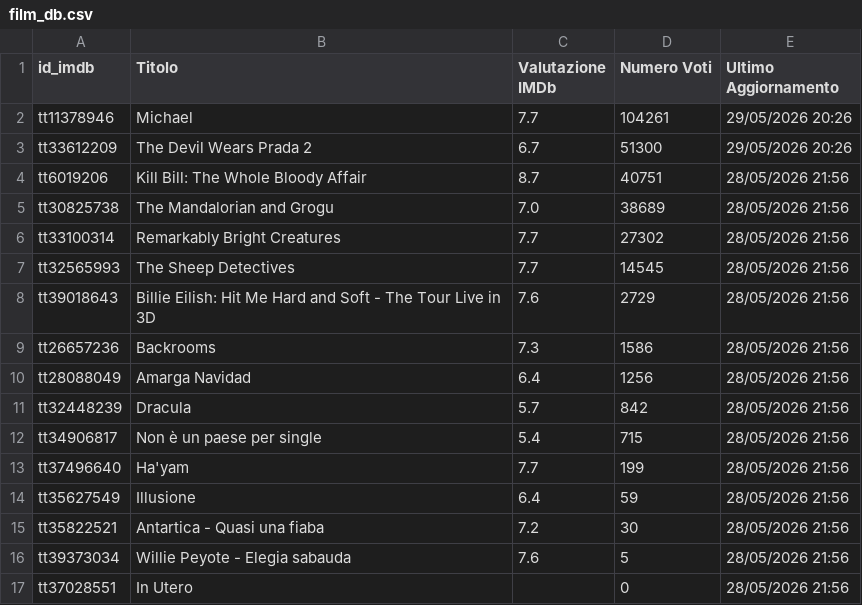
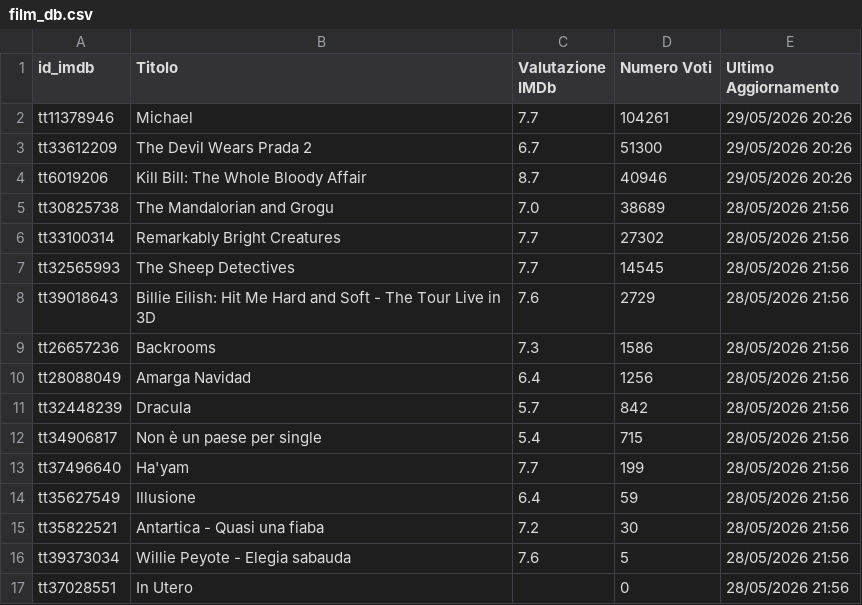
Before and after one commit to dbramuzzo-alt/imdb, a CSV file: film_db.csv, drawn as a sheet.

Commit message:
Aggiornato database film esistenti [Streamlit]

```diff
--- a/film_db.csv
+++ b/film_db.csv
@@ -3,3 +3,3 @@ tt11378946,Michael,7.7,104261,29/05/2026 20:26
 tt33612209,The Devil Wears Prada 2,6.7,51300,29/05/2026 20:26
-tt6019206,Kill Bill: The Whole Bloody Affair,8.7,40751,28/05/2026 21:56
+tt6019206,Kill Bill: The Whole Bloody Affair,8.7,40946,29/05/2026 20:26
 tt30825738,The Mandalorian and Grogu,7.0,38689,28/05/2026 21:56
```
